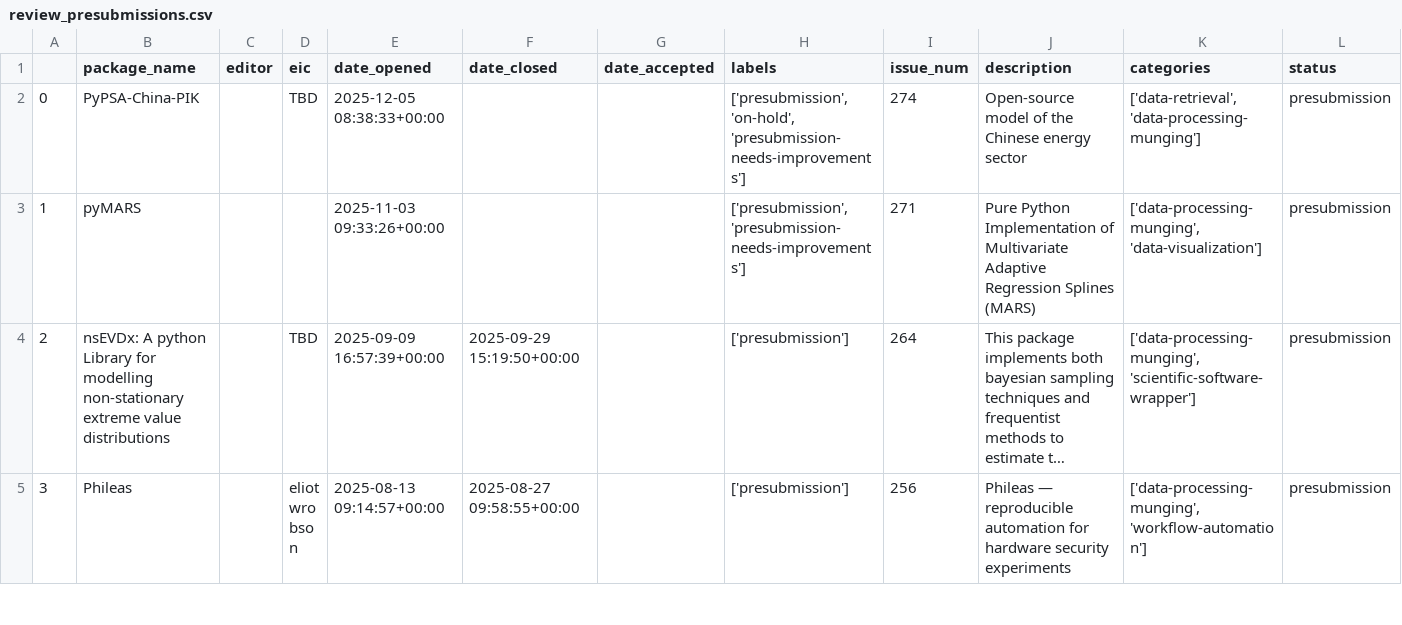
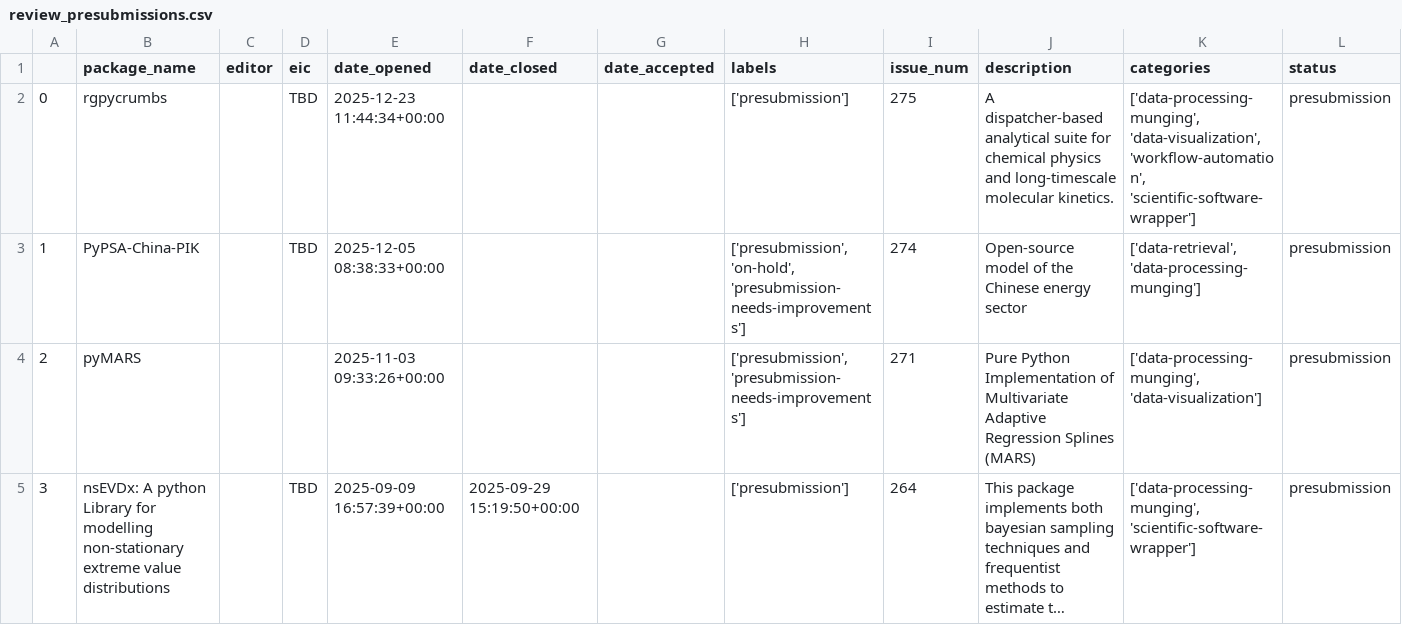
Before and after one commit to pyOpenSci/metrics, a CSV file: _data/review_presubmissions.csv, drawn as a sheet; only a part is shown; the shorter side is filled out with more unchanged rows; long unchanged cells end in …; addresses are those after the commit; rows hold the shown columns only; the diff names each change by its address in the sheet, - before the commit and + after, or states it on an @@ line.

```diff
--- a/_data/review_presubmissions.csv
+++ b/_data/review_presubmissions.csv
+row 2: 0 | rgpycrumbs |  | TBD | 2025-12-23 11:44:34+00:00 |  |  | ['presubmission'] | 275 | A dispatcher-based analytical suite for chemical physics and long-timescale molecular kinetics. | ['data-processing-munging', 'data-visualization', 'workflow-automation', 'scientific-software-wrapper'] | presubmission
@@ column A renumbered from row 3 down @@
```
Also changed, not shown: _data/2025_all_issues_prs.csv, _data/review_submissions.csv.
